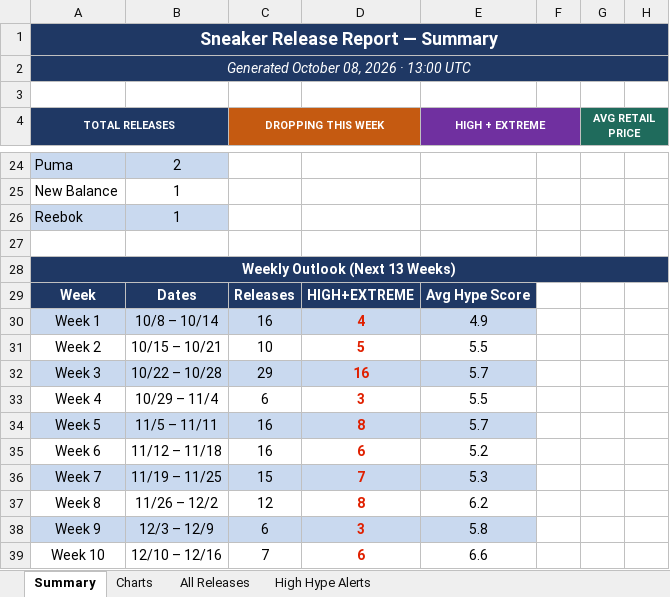
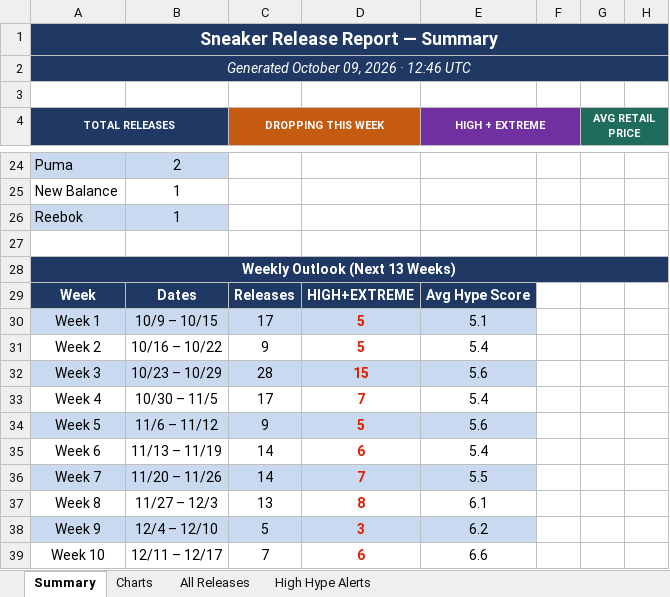
Before and after one commit to lordnader2002-sudo/Shoe-Tracker-v2, an Excel workbook: docs/data/sneaker_releases.xlsx, sheet Summary, drawn as a sheet; only a part is shown, gaps mark what is left out; values as stored, in another font and other column widths than the file's, no borders; the diff covers the shown part only; the diff names each change by its address in the sheet, - before the commit and + after, or states it on an @@ line.

```diff
--- a/docs/data/sneaker_releases.xlsx (sheet Summary)
+++ b/docs/data/sneaker_releases.xlsx (sheet Summary)
-A2 (TOTAL RELEASES): Generated October 08, 2026 · 13:00 UTC
+A2 (TOTAL RELEASES): Generated October 09, 2026 · 12:46 UTC
-B30: 10/8 – 10/14
+B30: 10/9 – 10/15
-C30 (DROPPING THIS WEEK): 16
+C30 (DROPPING THIS WEEK): 17
-D30: 4
+D30: 5
-E30 (HIGH + EXTREME): 4.9
+E30 (HIGH + EXTREME): 5.1
-B31: 10/15 – 10/21
+B31: 10/16 – 10/22
-C31 (DROPPING THIS WEEK): 10
+C31 (DROPPING THIS WEEK): 9
-E31 (HIGH + EXTREME): 5.5
+E31 (HIGH + EXTREME): 5.4
-B32: 10/22 – 10/28
+B32: 10/23 – 10/29
-C32 (DROPPING THIS WEEK): 29
+C32 (DROPPING THIS WEEK): 28
-D32: 16
+D32: 15
-E32 (HIGH + EXTREME): 5.7
+E32 (HIGH + EXTREME): 5.6
-B33: 10/29 – 11/4
+B33: 10/30 – 11/5
-C33 (DROPPING THIS WEEK): 6
+C33 (DROPPING THIS WEEK): 17
-D33: 3
+D33: 7
-E33 (HIGH + EXTREME): 5.5
+E33 (HIGH + EXTREME): 5.4
-B34: 11/5 – 11/11
+B34: 11/6 – 11/12
-C34 (DROPPING THIS WEEK): 16
+C34 (DROPPING THIS WEEK): 9
-D34: 8
+D34: 5
-E34 (HIGH + EXTREME): 5.7
+E34 (HIGH + EXTREME): 5.6
-B35: 11/12 – 11/18
+B35: 11/13 – 11/19
-C35 (DROPPING THIS WEEK): 16
+C35 (DROPPING THIS WEEK): 14
-E35 (HIGH + EXTREME): 5.2
+E35 (HIGH + EXTREME): 5.4
-B36: 11/19 – 11/25
+B36: 11/20 – 11/26
-C36 (DROPPING THIS WEEK): 15
+C36 (DROPPING THIS WEEK): 14
-E36 (HIGH + EXTREME): 5.3
+E36 (HIGH + EXTREME): 5.5
-B37: 11/26 – 12/2
+B37: 11/27 – 12/3
-C37 (DROPPING THIS WEEK): 12
+C37 (DROPPING THIS WEEK): 13
-E37 (HIGH + EXTREME): 6.2
+E37 (HIGH + EXTREME): 6.1
-B38: 12/3 – 12/9
+B38: 12/4 – 12/10
-C38 (DROPPING THIS WEEK): 6
+C38 (DROPPING THIS WEEK): 5
-E38 (HIGH + EXTREME): 5.8
+E38 (HIGH + EXTREME): 6.2
-B39: 12/10 – 12/16
+B39: 12/11 – 12/17
```
Also changed, not shown: 27 edited cells and cell formats elsewhere in this sheet, sheet All Releases, sheet High Hype Alerts, sheet Charts, reports/sneaker_releases.xlsx, 1 other file.
